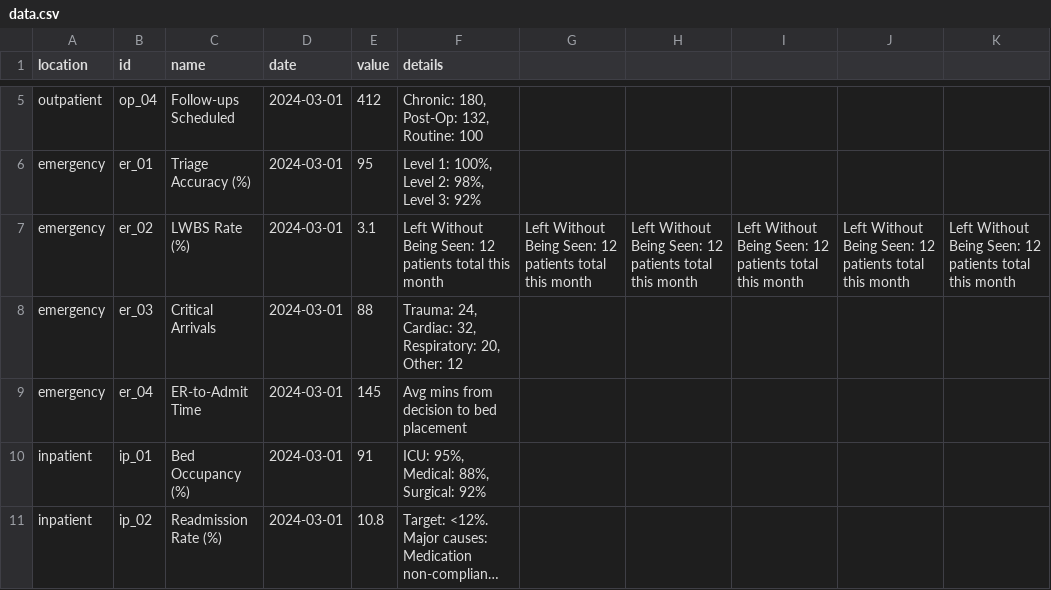
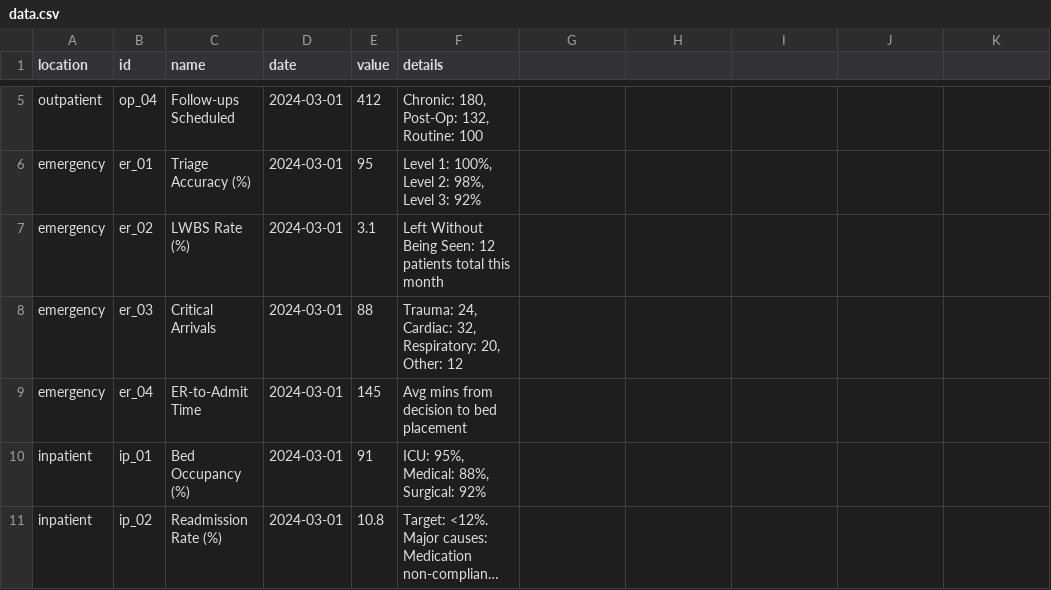
Before and after one commit to AbdullahelBaraka/Day-Data, a CSV file: data.csv, drawn as a sheet; only a part is shown, gaps mark what is left out; long unchanged cells end in ….

Commit message:
Update data.csv

```diff
--- a/data.csv
+++ b/data.csv
@@ -6,3 +6,3 @@ outpatient,op_04,Follow-ups Scheduled,2024-03-01,412,"Chronic: 180, Post-Op: 132
 emergency,er_01,Triage Accuracy (%),2024-03-01,95,"Level 1: 100%, Level 2: 98%, Level 3: 92%"
-emergency,er_02,LWBS Rate (%),2024-03-01,3.1,Left Without Being Seen: 12 patients total this month,Left Without Being Seen: 12 patients total this month,Left Without Being Seen: 12 patients total this month,Left Without Being Seen: 12 patients total this month,Left Without Being Seen: 12 patients total this month,Left Without Being Seen: 12 patients total this month
+emergency,er_02,LWBS Rate (%),2024-03-01,3.1,Left Without Being Seen: 12 patients total this month
 emergency,er_03,Critical Arrivals,2024-03-01,88,"Trauma: 24, Cardiac: 32, Respiratory: 20, Other: 12"
```
